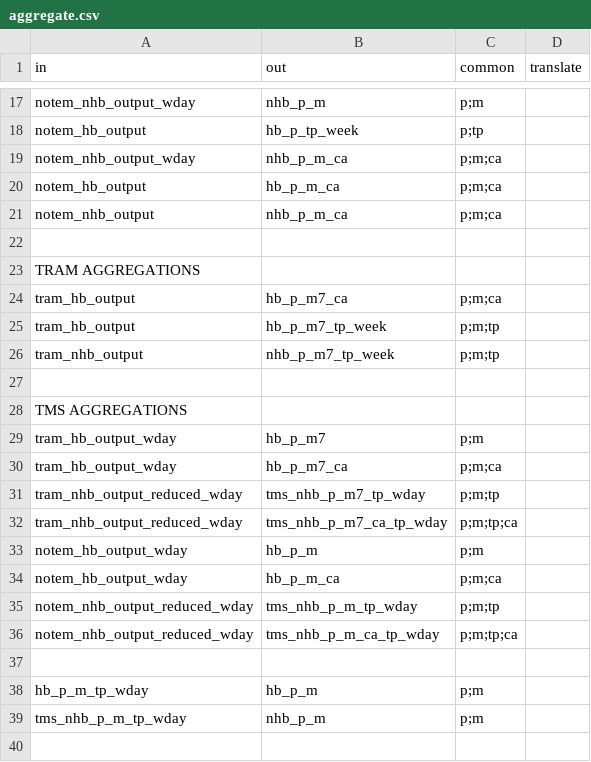
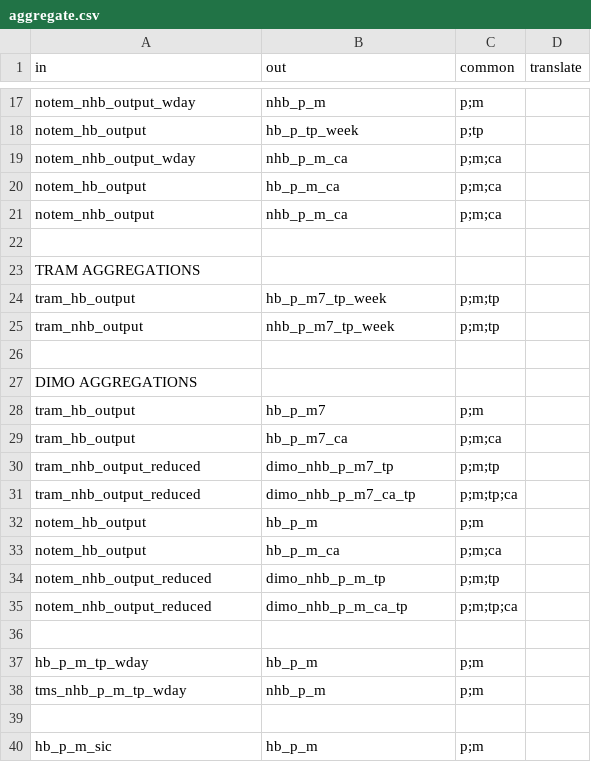
Before and after one commit to Transport-for-the-North/NorMITs-Demand, a CSV file: normits_demand/core/definitions/segmentations/aggregate.csv, drawn as a sheet; only a part is shown, gaps mark what is left out; the shorter side is filled out with more unchanged rows.

Commit message:
Converted DiMo segments to weekly

```diff
--- a/normits_demand/core/definitions/segmentations/aggregate.csv
+++ b/normits_demand/core/definitions/segmentations/aggregate.csv
@@ -23,3 +23,2 @@ notem_nhb_output,nhb_p_m_ca,p;m;ca,
 TRAM AGGREGATIONS,,,
-tram_hb_output,hb_p_m7_ca,p;m;ca,
 tram_hb_output,hb_p_m7_tp_week,p;m;tp,
@@ -27,11 +26,11 @@ tram_nhb_output,nhb_p_m7_tp_week,p;m;tp,
 ,,,
-TMS AGGREGATIONS,,,
-tram_hb_output_wday,hb_p_m7,p;m,
-tram_hb_output_wday,hb_p_m7_ca,p;m;ca,
-tram_nhb_output_reduced_wday,tms_nhb_p_m7_tp_wday,p;m;tp,
-tram_nhb_output_reduced_wday,tms_nhb_p_m7_ca_tp_wday,p;m;tp;ca,
-notem_hb_output_wday,hb_p_m,p;m,
-notem_hb_output_wday,hb_p_m_ca,p;m;ca,
-notem_nhb_output_reduced_wday,tms_nhb_p_m_tp_wday,p;m;tp,
-notem_nhb_output_reduced_wday,tms_nhb_p_m_ca_tp_wday,p;m;tp;ca,
+DIMO AGGREGATIONS,,,
+tram_hb_output,hb_p_m7,p;m,
+tram_hb_output,hb_p_m7_ca,p;m;ca,
+tram_nhb_output_reduced,dimo_nhb_p_m7_tp,p;m;tp,
+tram_nhb_output_reduced,dimo_nhb_p_m7_ca_tp,p;m;tp;ca,
+notem_hb_output,hb_p_m,p;m,
+notem_hb_output,hb_p_m_ca,p;m;ca,
+notem_nhb_output_reduced,dimo_nhb_p_m_tp,p;m;tp,
+notem_nhb_output_reduced,dimo_nhb_p_m_ca_tp,p;m;tp;ca,
 ,,,
```
Also changed, not shown: normits_demand/core/definitions/segmentations/subset.csv, 22 other files.
